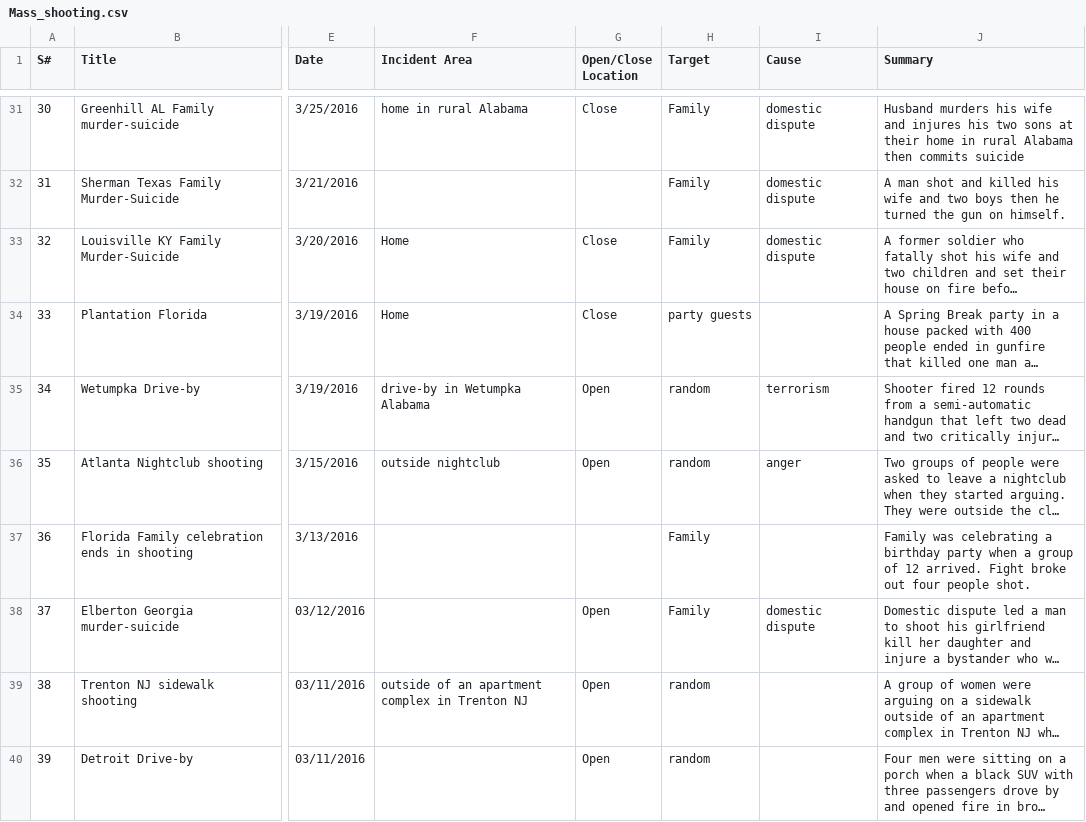
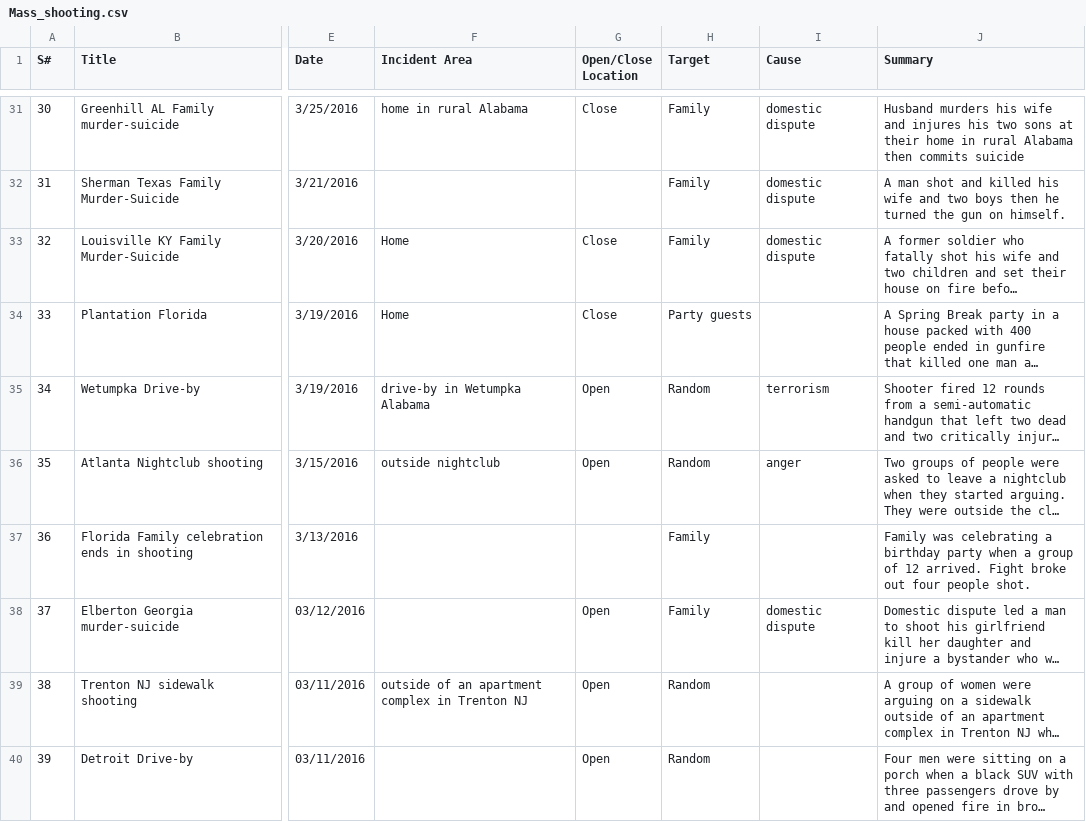
Before and after one commit to AntoineCOCHARD/DATA732-Mass-Shooting, a CSV file: public/data/Mass_shooting.csv, drawn as a sheet; only a part is shown, gaps mark what is left out; long unchanged cells end in …; the diff covers the shown part only; the diff names each change by its address in the sheet, - before the commit and + after, or states it on an @@ line.

```diff
--- a/public/data/Mass_shooting.csv
+++ b/public/data/Mass_shooting.csv
-H34 (Target): party guests
+H34 (Target): Party guests
-H35:H36 (Target): random
+H35:H36 (Target): Random
-H39:H40 (Target): random
+H39:H40 (Target): Random
```
Also changed, not shown: 178 edited cells elsewhere in this file, 1 other file.
